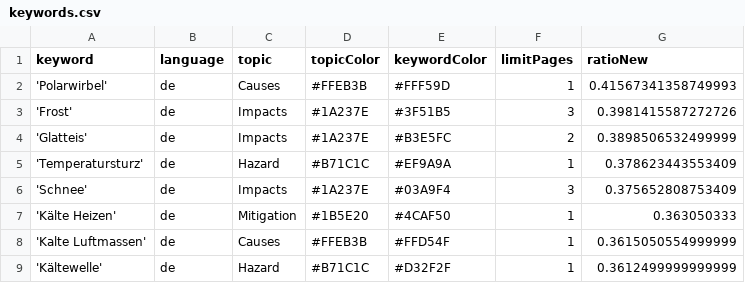
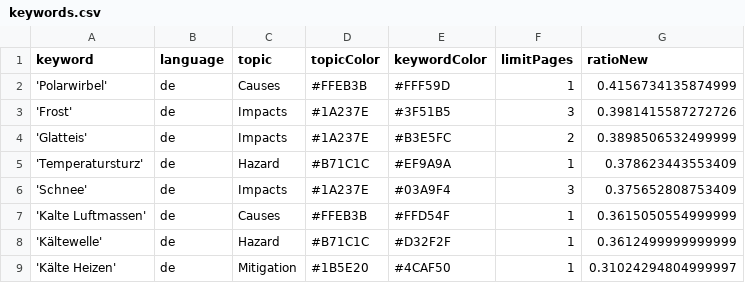
Before and after one commit to annajungfleischnews/coldIsComing, a CSV file: keywords.csv, drawn as a sheet.

Commit message:
Commit from GitHub Actions (harvest:0.0)

```diff
--- a/keywords.csv
+++ b/keywords.csv
@@ -1,3 +1,3 @@
 keyword,language,topic,topicColor,keywordColor,limitPages,ratioNew
-'Polarwirbel',de,Causes,#FFEB3B,#FFF59D,1,0.41567341358749993
+'Polarwirbel',de,Causes,#FFEB3B,#FFF59D,1,0.4156734135874999
 'Frost',de,Impacts,#1A237E,#3F51B5,3,0.3981415587272726
@@ -6,4 +6,4 @@ keyword,language,topic,topicColor,keywordColor,limitPages,ratioNew
 'Schnee',de,Impacts,#1A237E,#03A9F4,3,0.375652808753409
-'Kälte Heizen',de,Mitigation,#1B5E20,#4CAF50,1,0.363050333
 'Kalte Luftmassen',de,Causes,#FFEB3B,#FFD54F,1,0.3615050554999999
 'Kältewelle',de,Hazard,#B71C1C,#D32F2F,1,0.3612499999999999
+'Kälte Heizen',de,Mitigation,#1B5E20,#4CAF50,1,0.31024294804999997
```
